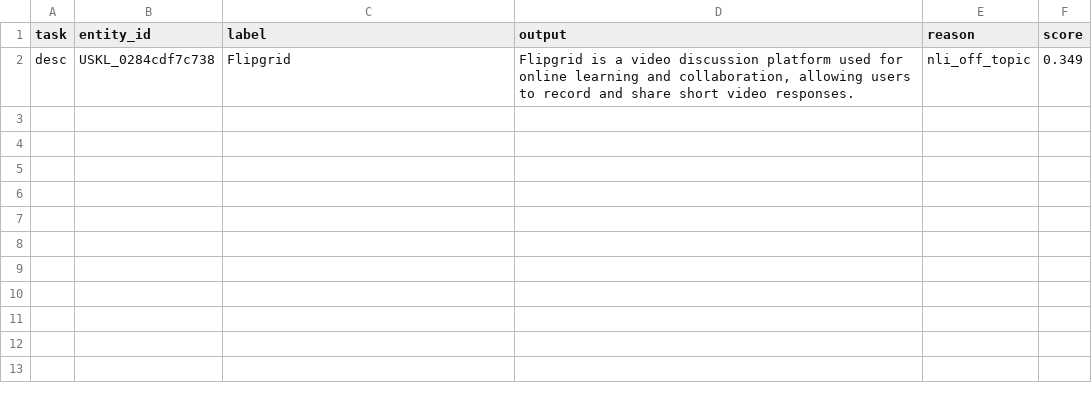
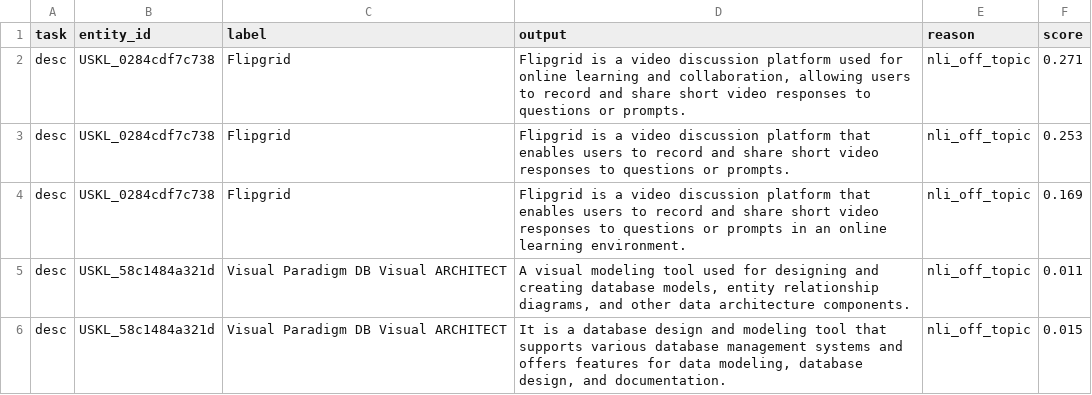
Before and after one commit to YoussefDhb/JobKB, a CSV file: kb/llm_rejected.csv, drawn as a sheet.

```diff
--- a/kb/llm_rejected.csv
+++ b/kb/llm_rejected.csv
@@ -1,2 +1,6 @@
 task,entity_id,label,output,reason,score
-desc,USKL_0284cdf7c738,Flipgrid,"Flipgrid is a video discussion platform used for online learning and collaboration, allowing users to record and share short video responses.",nli_off_topic,0.349
+desc,USKL_0284cdf7c738,Flipgrid,"Flipgrid is a video discussion platform used for online learning and collaboration, allowing users to record and share short video responses to questions or prompts.",nli_off_topic,0.271
+desc,USKL_0284cdf7c738,Flipgrid,Flipgrid is a video discussion platform that enables users to record and share short video responses to questions or prompts.,nli_off_topic,0.253
+desc,USKL_0284cdf7c738,Flipgrid,Flipgrid is a video discussion platform that enables users to record and share short video responses to questions or prompts in an online learning environment.,nli_off_topic,0.169
+desc,USKL_58c1484a321d,Visual Paradigm DB Visual ARCHITECT,"A visual modeling tool used for designing and creating database models, entity relationship diagrams, and other data architecture components.",nli_off_topic,0.011
+desc,USKL_58c1484a321d,Visual Paradigm DB Visual ARCHITECT,"It is a database design and modeling tool that supports various database management systems and offers features for data modeling, database design, and documentation.",nli_off_topic,0.015
```
Also changed, not shown: kb/provenance.csv, 6 other files.
